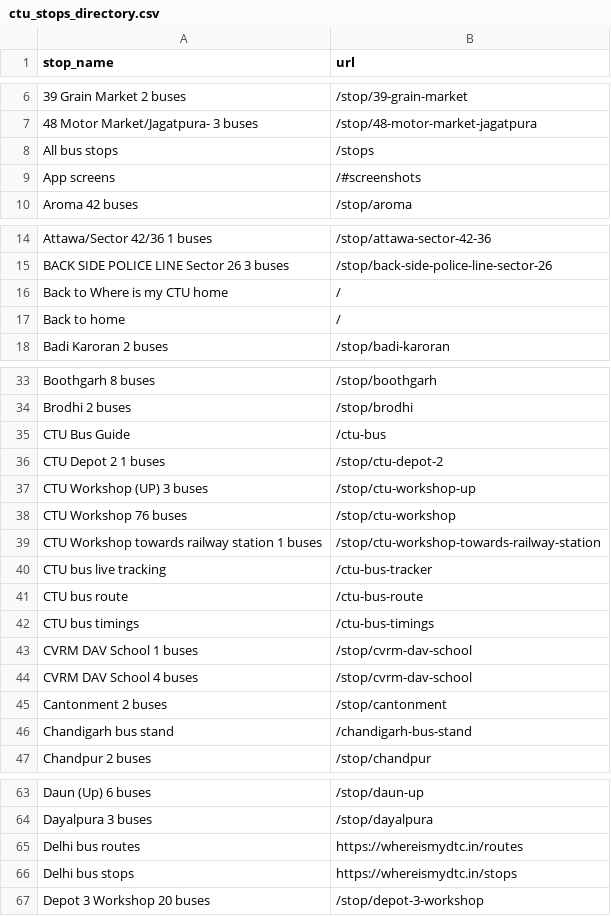
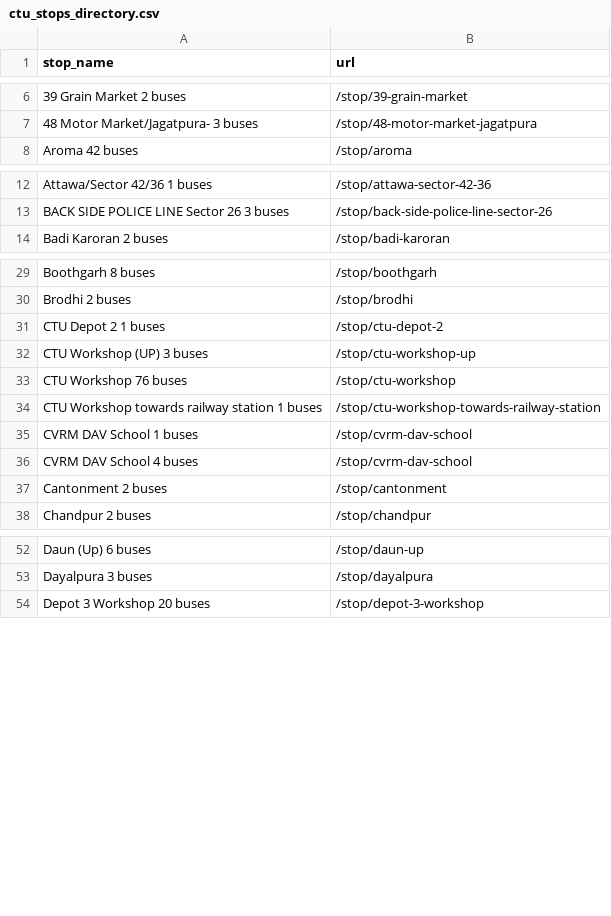
Before and after one commit to Simran3106/route-optimization-chdtricity, a CSV file: data/bustop/ctu_stops_directory.csv, drawn as a sheet; only a part is shown, gaps mark what is left out; the diff covers the shown part only.

Commit message:
Getting bus stop data

```diff
--- a/data/bustop/ctu_stops_directory.csv
+++ b/data/bustop/ctu_stops_directory.csv
@@ -7,4 +7,2 @@ stop_name,url
 48 Motor Market/Jagatpura- 3 buses,/stop/48-motor-market-jagatpura
-All bus stops,/stops
-App screens,/#screenshots
 Aroma 42 buses,/stop/aroma
@@ -15,4 +13,2 @@ Attawa/Sector 42/36 1 buses,/stop/attawa-sector-42-36
 BACK SIDE POLICE LINE Sector 26 3 buses,/stop/back-side-police-line-sector-26
-Back to Where is my CTU home,/
-Back to home,/
 Badi Karoran 2 buses,/stop/badi-karoran
@@ -34,3 +30,2 @@ Boothgarh 8 buses,/stop/boothgarh
 Brodhi 2 buses,/stop/brodhi
-CTU Bus Guide,/ctu-bus
 CTU Depot 2 1 buses,/stop/ctu-depot-2
@@ -39,5 +34,2 @@ CTU Workshop 76 buses,/stop/ctu-workshop
 CTU Workshop towards railway station 1 buses,/stop/ctu-workshop-towards-railway-station
-CTU bus live tracking,/ctu-bus-tracker
-CTU bus route,/ctu-bus-route
-CTU bus timings,/ctu-bus-timings
 CVRM DAV School 1 buses,/stop/cvrm-dav-school
@@ -45,3 +37,2 @@ CVRM DAV School 4 buses,/stop/cvrm-dav-school
 Cantonment 2 buses,/stop/cantonment
-Chandigarh bus stand,/chandigarh-bus-stand
 Chandpur 2 buses,/stop/chandpur
@@ -64,4 +53,2 @@ Daun (Up) 6 buses,/stop/daun-up
 Dayalpura 3 buses,/stop/dayalpura
-Delhi bus routes,https://whereismydtc.in/routes
-Delhi bus stops,https://whereismydtc.in/stops
 Depot 3 Workshop 20 buses,/stop/depot-3-workshop
```
Also changed, not shown: 11 removed rows elsewhere in this file, 3 other files.
